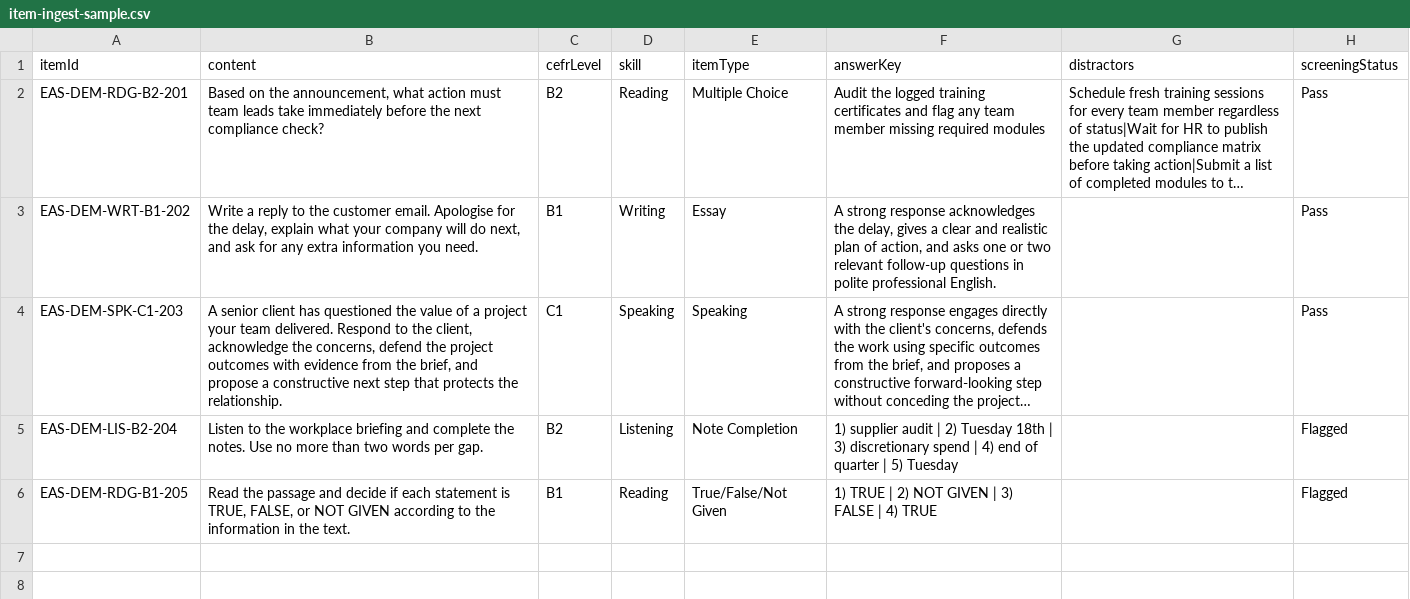
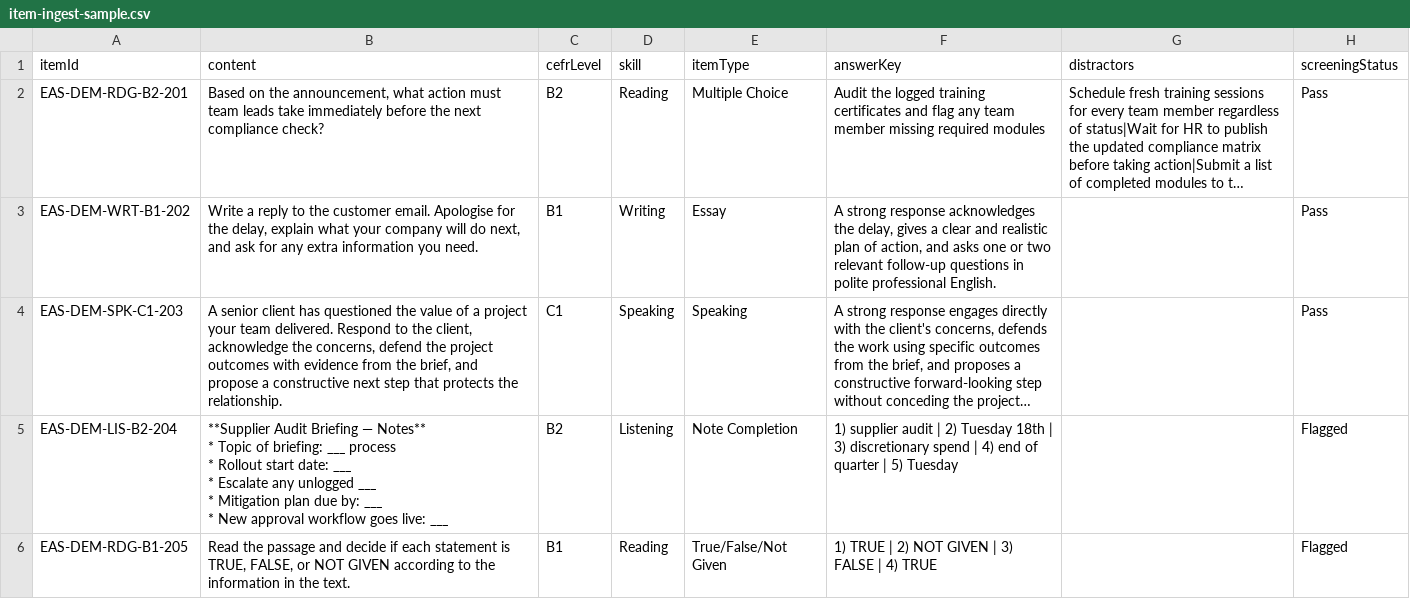
Before and after one commit to manavmanocha/oup-demo-v3, a CSV file: public/samples/item-ingest-sample.csv, drawn as a sheet; only a part is shown; long unchanged cells end in …; ↵ is a line break in a cell; the diff names each change by its address in the sheet, - before the commit and + after, or states it on an @@ line.

Commit message:
Add audioTitle to buildPreviewItem for Listening skill items

```diff
--- a/public/samples/item-ingest-sample.csv
+++ b/public/samples/item-ingest-sample.csv
-B5 (content): Listen to the workplace briefing and complete the notes. Use no more than two words per gap.
+B5 (content): **Supplier Audit Briefing — Notes** ↵ * Topic of briefing: ___ process ↵ * Rollout start date: ___ ↵ * Escalate any unlogged ___ ↵ * Mitigation plan due by: ___ ↵ * New approval workflow goes live: ___
```
Also changed, not shown: 1 other file.
